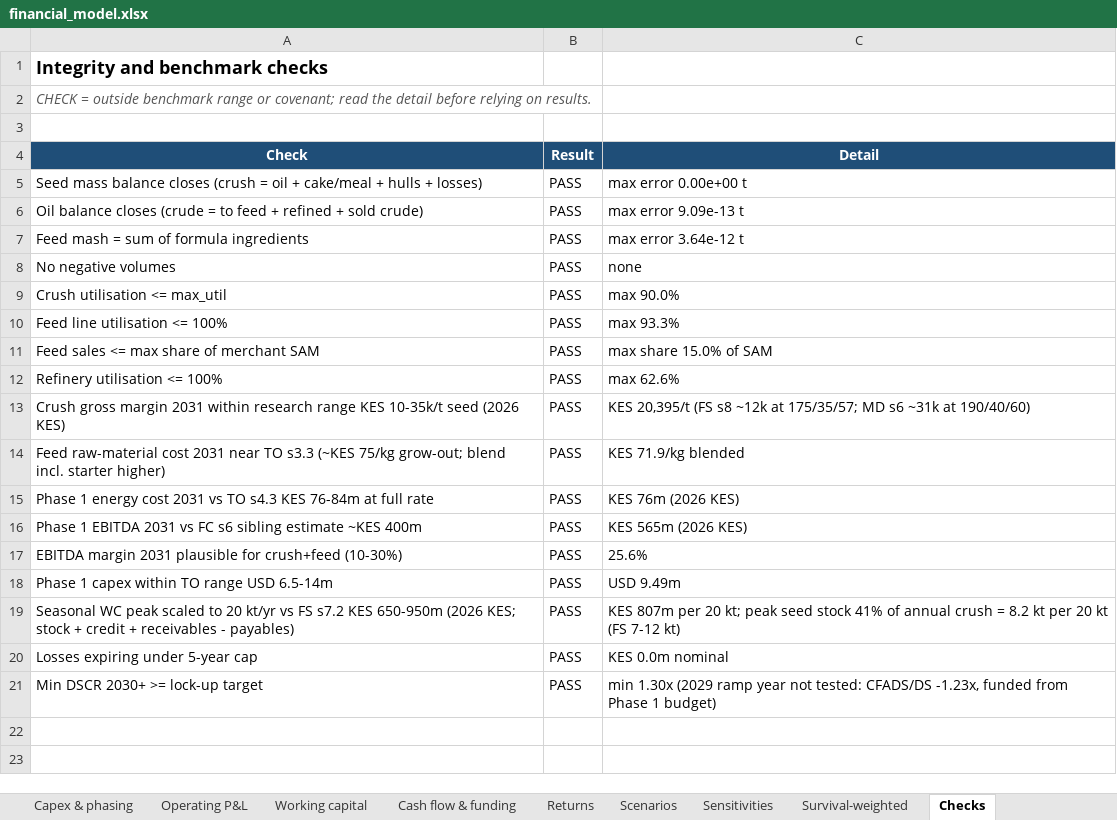
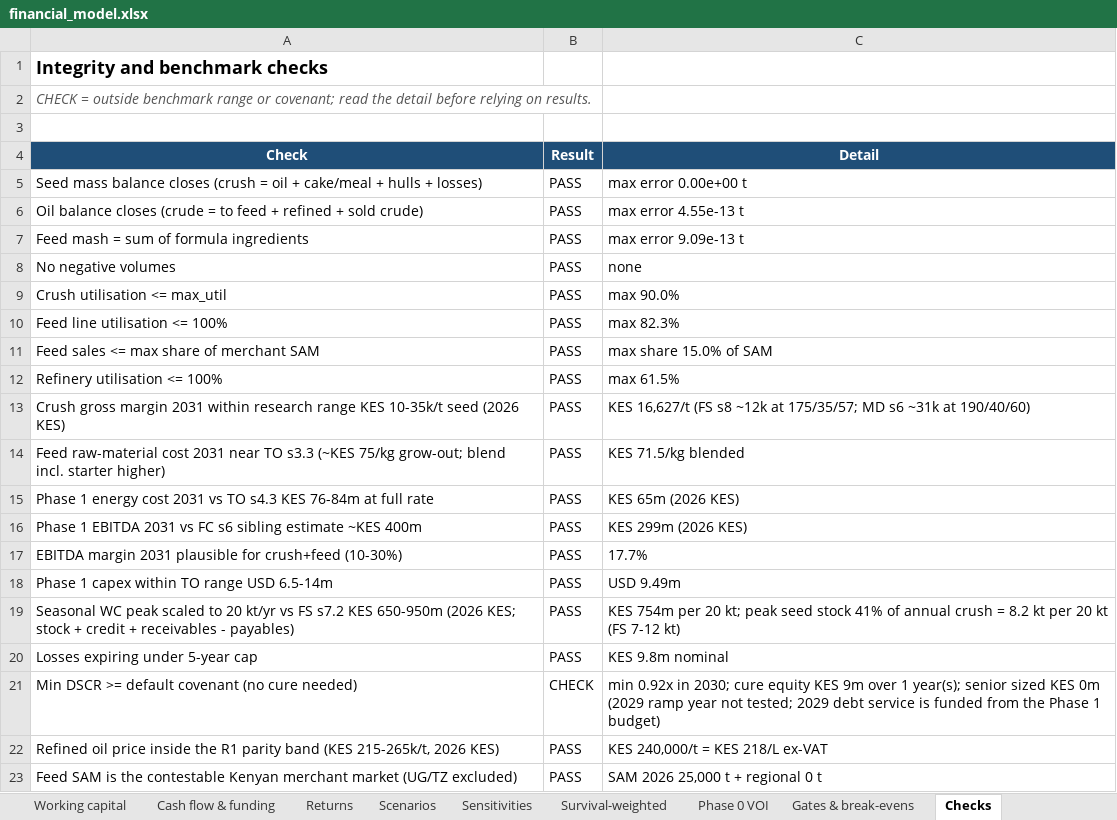
Before and after one commit to bkkirui/myproject, an Excel workbook: business_plans/Oilseed crushing and feed mill/model/financial_model.xlsx, sheet Checks, drawn as a sheet; values as stored, in another font and other column widths than the file's, no borders; removed rows and columns are numbered as before the commit, all else as after; the diff names each change by its address in the sheet, - before the commit and + after, or states it on an @@ line.

```diff
--- a/business_plans/Oilseed crushing and feed mill/model/financial_model.xlsx (sheet Checks)
+++ b/business_plans/Oilseed crushing and feed mill/model/financial_model.xlsx (sheet Checks)
+sheet tab: Phase 0 VOI
+sheet tab: Gates & break-evens
-C6 (Detail): max error 9.09e-13 t
+C6 (Detail): max error 4.55e-13 t
-C7 (Detail): max error 3.64e-12 t
+C7 (Detail): max error 9.09e-13 t
-C10 (Detail): max 93.3%
+C10 (Detail): max 82.3%
-C12 (Detail): max 62.6%
+C12 (Detail): max 61.5%
-C13 (Detail): KES 20,395/t (FS s8…
+C13 (Detail): KES 16,627/t (FS s8…
-C14 (Detail): KES 71.9/kg blended
+C14 (Detail): KES 71.5/kg blended
-C15 (Detail): KES 76m (2026 KES)
+C15 (Detail): KES 65m (2026 KES)
-C16 (Detail): KES 565m (2026 KES)
+C16 (Detail): KES 299m (2026 KES)
-C17 (Detail): 25.6%
+C17 (Detail): 17.7%
-C19 (Detail): KES 807m per 20…
+C19 (Detail): KES 754m per 20…
-C20 (Detail): KES 0.0m nominal
+C20 (Detail): KES 9.8m nominal
-row 21: Min DSCR 2030+ >= lock-up target | PASS | min 1.30x (2029 ramp year not tested: CFADS/DS -1.23x, funded from Phase 1 budget)
+row 21: Min DSCR >= default covenant (no cure needed) | CHECK | min 0.92x in 2030; cure equity KES 9m over 1 year(s); senior sized KES 0m (2029 ramp year not tested; 2029 debt service is funded from the Phase 1 budget)
+row 22: Refined oil price inside the R1 parity band (KES 215-265k/t, 2026 KES) | PASS | KES 240,000/t = KES 218/L ex-VAT
+row 23: Feed SAM is the contestable Kenyan merchant market (UG/TZ excluded) | PASS | SAM 2026 25,000 t + regional 0 t
```
Also changed, not shown: sheet Scenarios, sheet Sensitivities, sheet Operating P&L, sheet Mass balance, sheet Cash flow & funding, sheet Survival-weighted, 4 more sheets, 13 other files.
